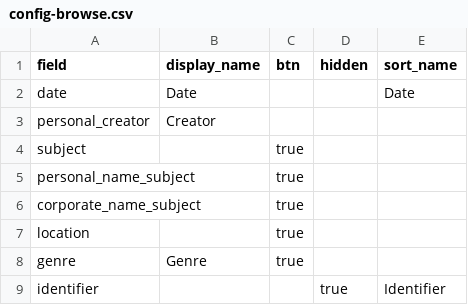
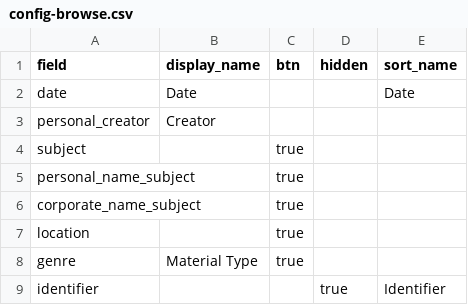
Before and after one commit to isu-digital/digital-collections-template, a CSV file: _data/config-browse.csv, drawn as a sheet.

Commit message:
genre field display name changed

```diff
--- a/_data/config-browse.csv
+++ b/_data/config-browse.csv
@@ -7,3 +7,3 @@ corporate_name_subject,,true
 location,,true
-genre,Genre,true
+genre,Material Type,true
 identifier,,,true,Identifier
```
